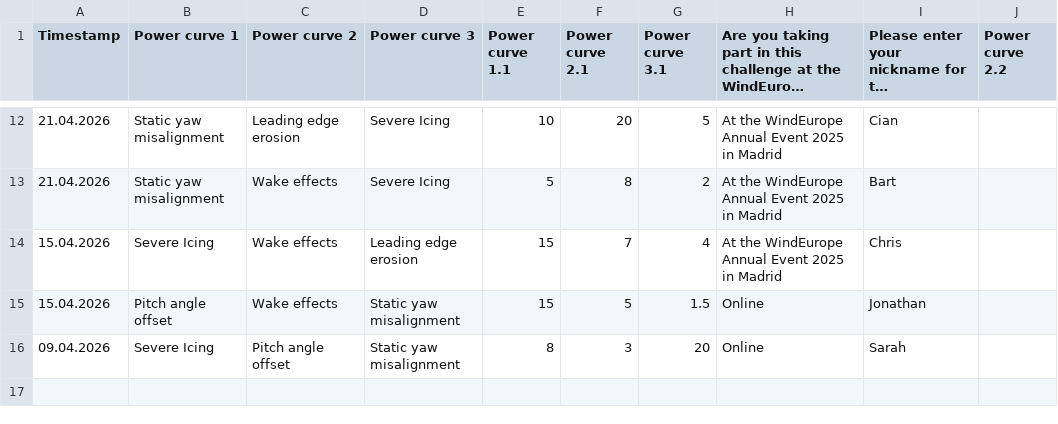
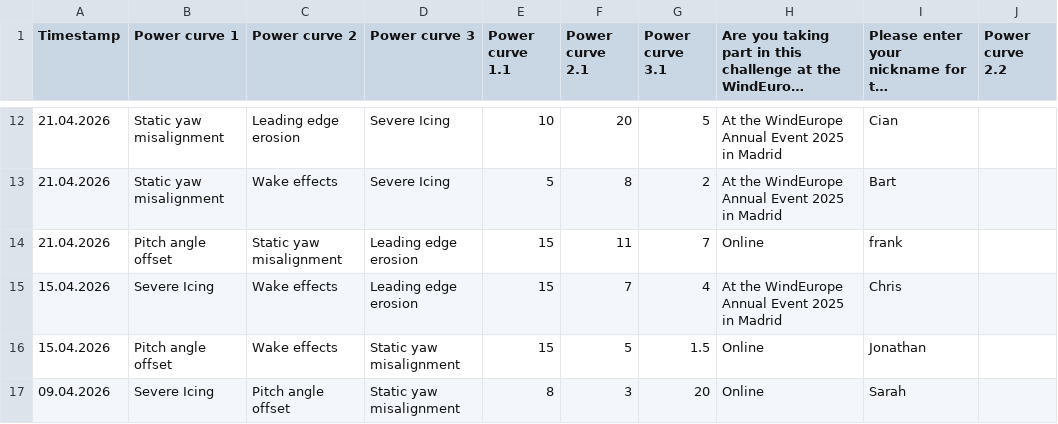
Before and after one commit to WeDoWind/ScoreBoard2, a CSV file: docs/entries_list.csv, drawn as a sheet; only a part is shown, gaps mark what is left out; long unchanged cells end in …; the diff names each change by its address in the sheet, - before the commit and + after, or states it on an @@ line.

Commit message:
Update rankings - 2026-04-21 12:55:12

```diff
--- a/docs/entries_list.csv
+++ b/docs/entries_list.csv
+row 14: 21.04.2026 | Pitch angle offset | Static yaw misalignment | Leading edge erosion | 15 | 11 | 7 | Online | frank
```
